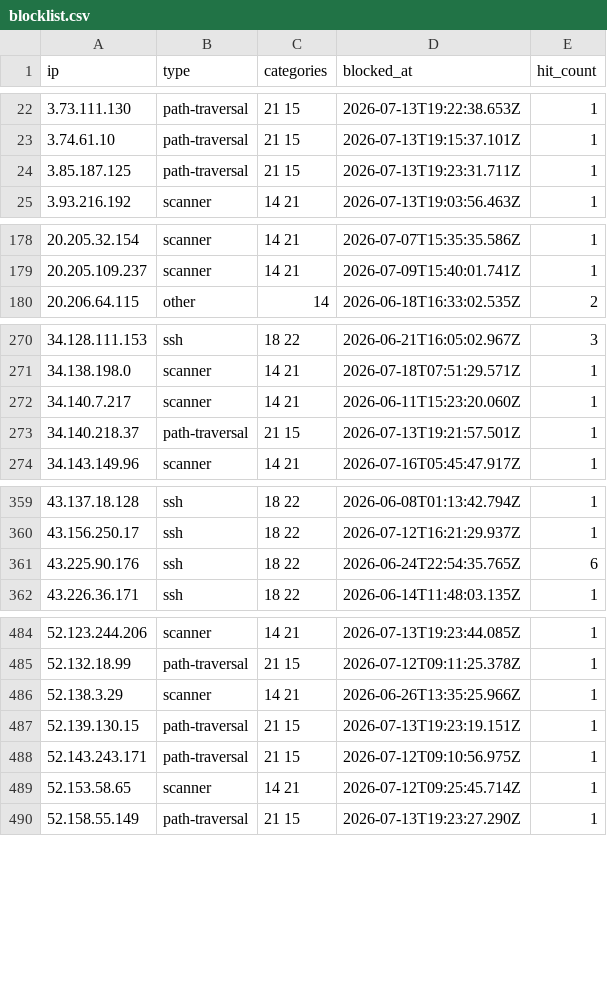
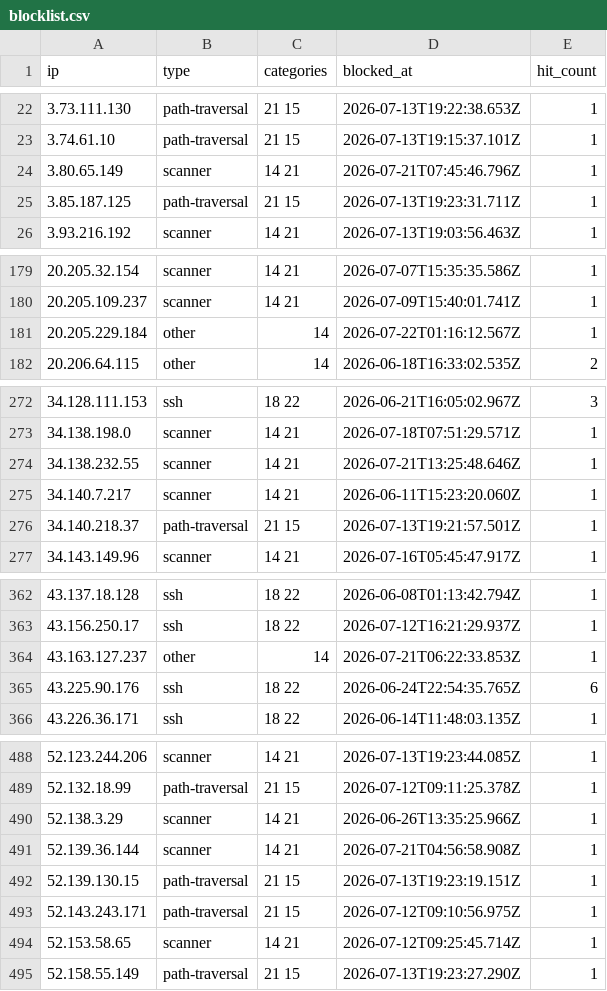
Before and after one commit to zenmorro/Scanner-List, a CSV file: blocklist.csv, drawn as a sheet; only a part is shown, gaps mark what is left out; the diff covers the shown part only.

Commit message:
Update blocklist 2026-07-22T04:00:01Z

```diff
--- a/blocklist.csv
+++ b/blocklist.csv
@@ -23,2 +23,3 @@ ip,type,categories,blocked_at,hit_count
 3.74.61.10,path-traversal,21 15,2026-07-13T19:15:37.101Z,1
+3.80.65.149,scanner,14 21,2026-07-21T07:45:46.796Z,1
 3.85.187.125,path-traversal,21 15,2026-07-13T19:23:31.711Z,1
@@ -179,2 +180,3 @@ ip,type,categories,blocked_at,hit_count
 20.205.109.237,scanner,14 21,2026-07-09T15:40:01.741Z,1
+20.205.229.184,other,14,2026-07-22T01:16:12.567Z,1
 20.206.64.115,other,14,2026-06-18T16:33:02.535Z,2
@@ -271,2 +273,3 @@ ip,type,categories,blocked_at,hit_count
 34.138.198.0,scanner,14 21,2026-07-18T07:51:29.571Z,1
+34.138.232.55,scanner,14 21,2026-07-21T13:25:48.646Z,1
 34.140.7.217,scanner,14 21,2026-06-11T15:23:20.060Z,1
@@ -360,2 +363,3 @@ ip,type,categories,blocked_at,hit_count
 43.156.250.17,ssh,18 22,2026-07-12T16:21:29.937Z,1
+43.163.127.237,other,14,2026-07-21T06:22:33.853Z,1
 43.225.90.176,ssh,18 22,2026-06-24T22:54:35.765Z,6
@@ -486,2 +490,3 @@ ip,type,categories,blocked_at,hit_count
 52.138.3.29,scanner,14 21,2026-06-26T13:35:25.966Z,1
+52.139.36.144,scanner,14 21,2026-07-21T04:56:58.908Z,1
 52.139.130.15,path-traversal,21 15,2026-07-13T19:23:19.151Z,1
```
Also changed, not shown: 8 added rows elsewhere in this file, 2 other files.
